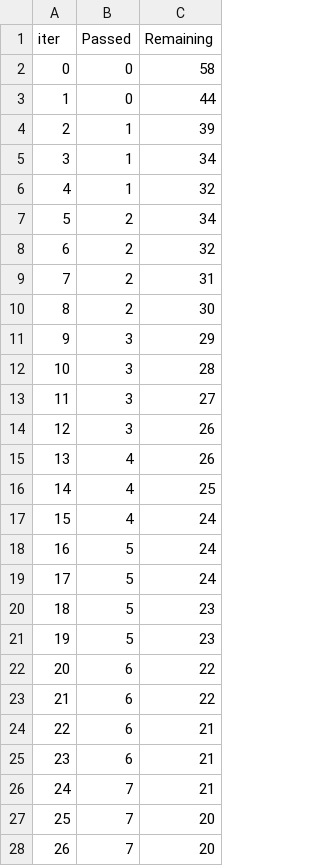
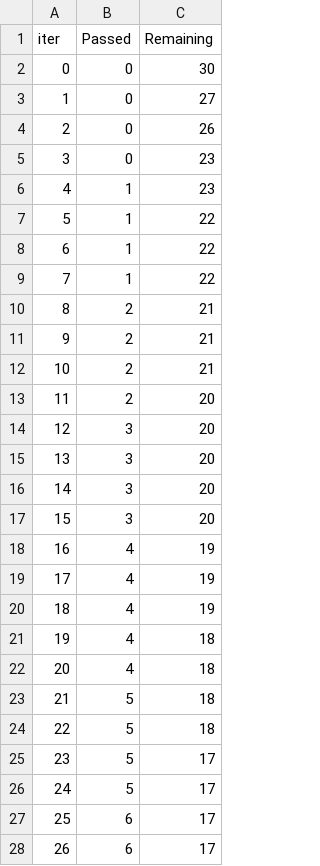
Before and after one commit to izam-mohammed/Student-Score-Prediction, a TSV file: catboost_info/time_left.tsv, drawn as a sheet; only a part is shown; the diff covers the shown part only.

```diff
--- a/catboost_info/time_left.tsv
+++ b/catboost_info/time_left.tsv
@@ -1,28 +1,28 @@
 iter	Passed	Remaining
-0	0	58
-1	0	44
-2	1	39
-3	1	34
-4	1	32
-5	2	34
-6	2	32
-7	2	31
-8	2	30
-9	3	29
-10	3	28
-11	3	27
-12	3	26
-13	4	26
-14	4	25
-15	4	24
-16	5	24
-17	5	24
-18	5	23
-19	5	23
-20	6	22
-21	6	22
-22	6	21
-23	6	21
-24	7	21
-25	7	20
-26	7	20
+0	0	30
+1	0	27
+2	0	26
+3	0	23
+4	1	23
+5	1	22
+6	1	22
+7	1	22
+8	2	21
+9	2	21
+10	2	21
+11	2	20
+12	3	20
+13	3	20
+14	3	20
+15	3	20
+16	4	19
+17	4	19
+18	4	19
+19	4	18
+20	4	18
+21	5	18
+22	5	18
+23	5	17
+24	5	17
+25	6	17
+26	6	17
```
Also changed, not shown: 132 edited cells elsewhere in this file, 4 other files.
